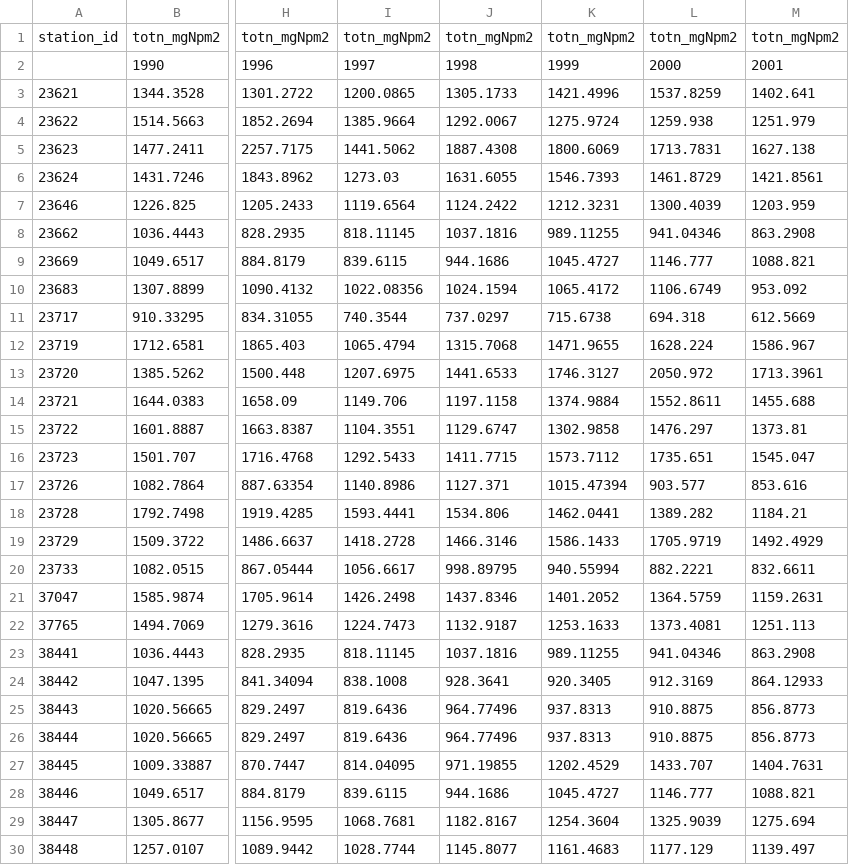
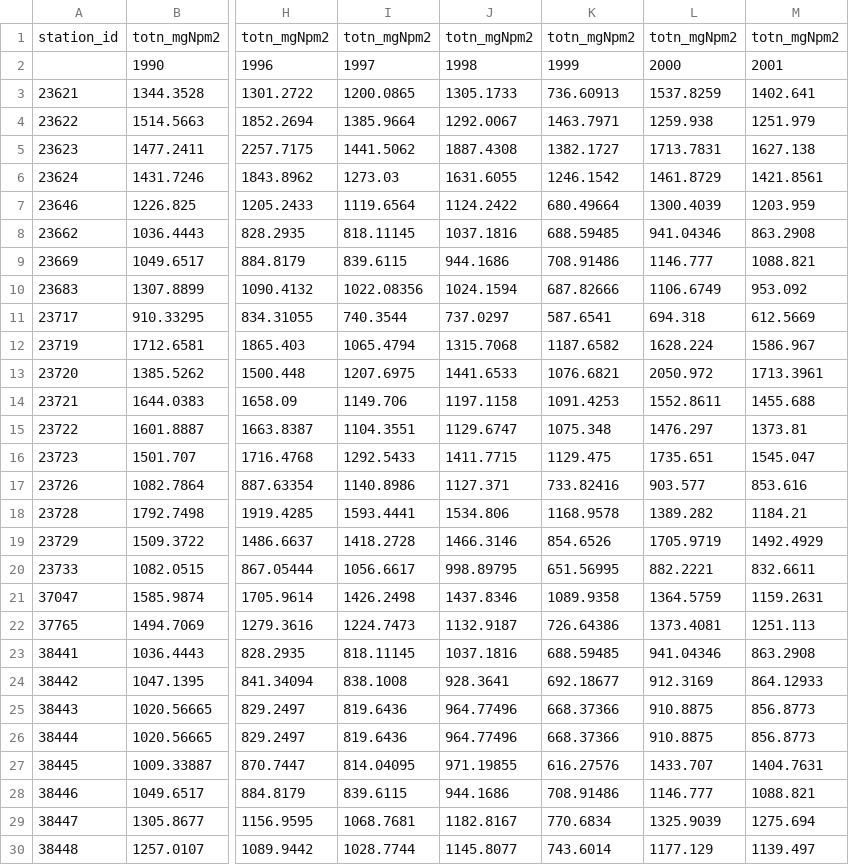
Before and after one commit to JamesSample/icpw2, a CSV file: deposition_data/csv/usa/totn_dep_icpw_stns_usa_wide.csv, drawn as a sheet; only a part is shown, gaps mark what is left out; the diff covers the shown part only; the diff names each change by its address in the sheet, - before the commit and + after, or states it on an @@ line.

```diff
--- a/deposition_data/csv/usa/totn_dep_icpw_stns_usa_wide.csv
+++ b/deposition_data/csv/usa/totn_dep_icpw_stns_usa_wide.csv
-K3: 1421.4996
+K3: 736.60913
-K4: 1275.9724
+K4: 1463.7971
-K5: 1800.6069
+K5: 1382.1727
-K6: 1546.7393
+K6: 1246.1542
-K7: 1212.3231
+K7: 680.49664
-K8: 989.11255
+K8: 688.59485
-K9: 1045.4727
+K9: 708.91486
-K10: 1065.4172
+K10: 687.82666
-K11: 715.6738
+K11: 587.6541
-K12: 1471.9655
+K12: 1187.6582
-K13: 1746.3127
+K13: 1076.6821
-K14: 1374.9884
+K14: 1091.4253
-K15: 1302.9858
+K15: 1075.348
-K16: 1573.7112
+K16: 1129.475
-K17: 1015.47394
+K17: 733.82416
-K18: 1462.0441
+K18: 1168.9578
-K19: 1586.1433
+K19: 854.6526
-K20: 940.55994
+K20: 651.56995
-K21: 1401.2052
+K21: 1089.9358
-K22: 1253.1633
+K22: 726.64386
-K23: 989.11255
+K23: 688.59485
-K24: 920.3405
+K24: 692.18677
-K25:K26: 937.8313
+K25:K26: 668.37366
-K27: 1202.4529
+K27: 616.27576
-K28: 1045.4727
+K28: 708.91486
-K29: 1254.3604
+K29: 770.6834
-K30: 1161.4683
+K30: 743.6014
```
Also changed, not shown: 67 edited cells elsewhere in this file, deposition_data/csv/icpw_totn_dep_1990-2016_all_stns.csv, deposition_data/csv/usa/totn_dep_icpw_stns_usa_long.csv, 3 other files.
